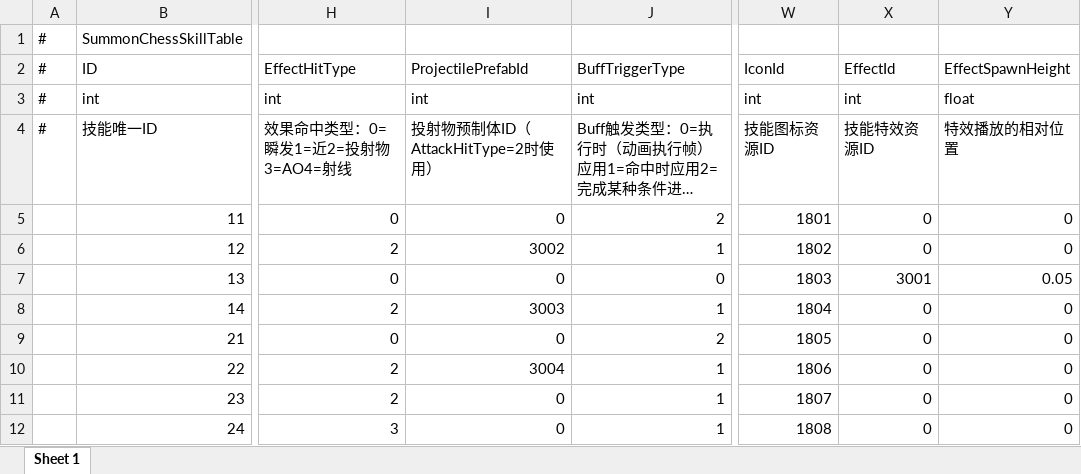
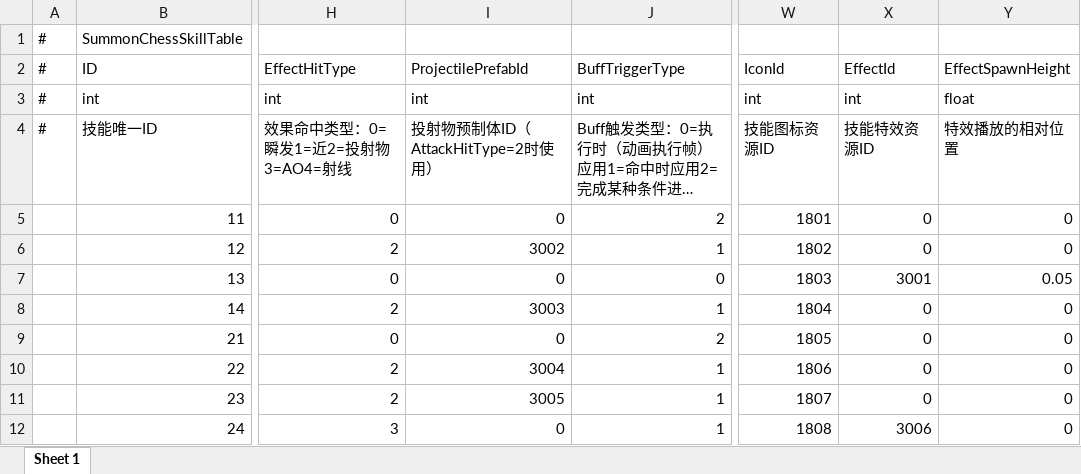
Before and after one commit to TXYzznc/GP, an Excel workbook: AAAGameData/DataTables/SummonChessSkillTable.xlsx, sheet Sheet 1, drawn as a sheet; only a part is shown, gaps mark what is left out; long unchanged cells end in …; values as stored, in another font and other column widths than the file's, no borders; the diff names each change by its address in the sheet, - before the commit and + after, or states it on an @@ line.

```diff
--- a/AAAGameData/DataTables/SummonChessSkillTable.xlsx (sheet Sheet 1)
+++ b/AAAGameData/DataTables/SummonChessSkillTable.xlsx (sheet Sheet 1)
-I11 (ProjectilePrefabId): 0
+I11 (ProjectilePrefabId): 3005
-X12 (EffectId): 0
+X12 (EffectId): 3006
```
Also changed, not shown: AAAGameData/DataTables/ItemTable.xlsx, AAAGameData/DataTables/ResourceConfigTable.xlsx, 3 other files.
